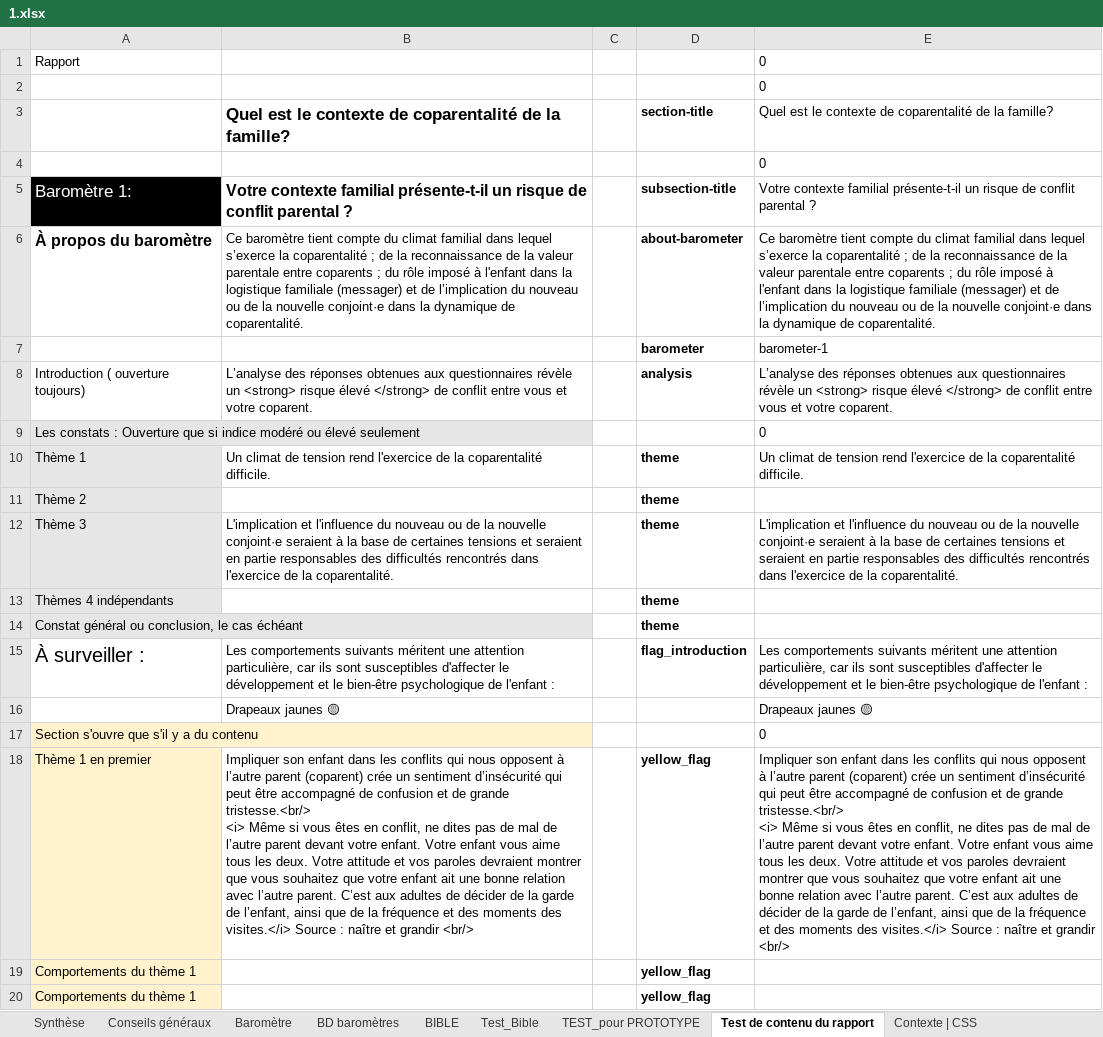
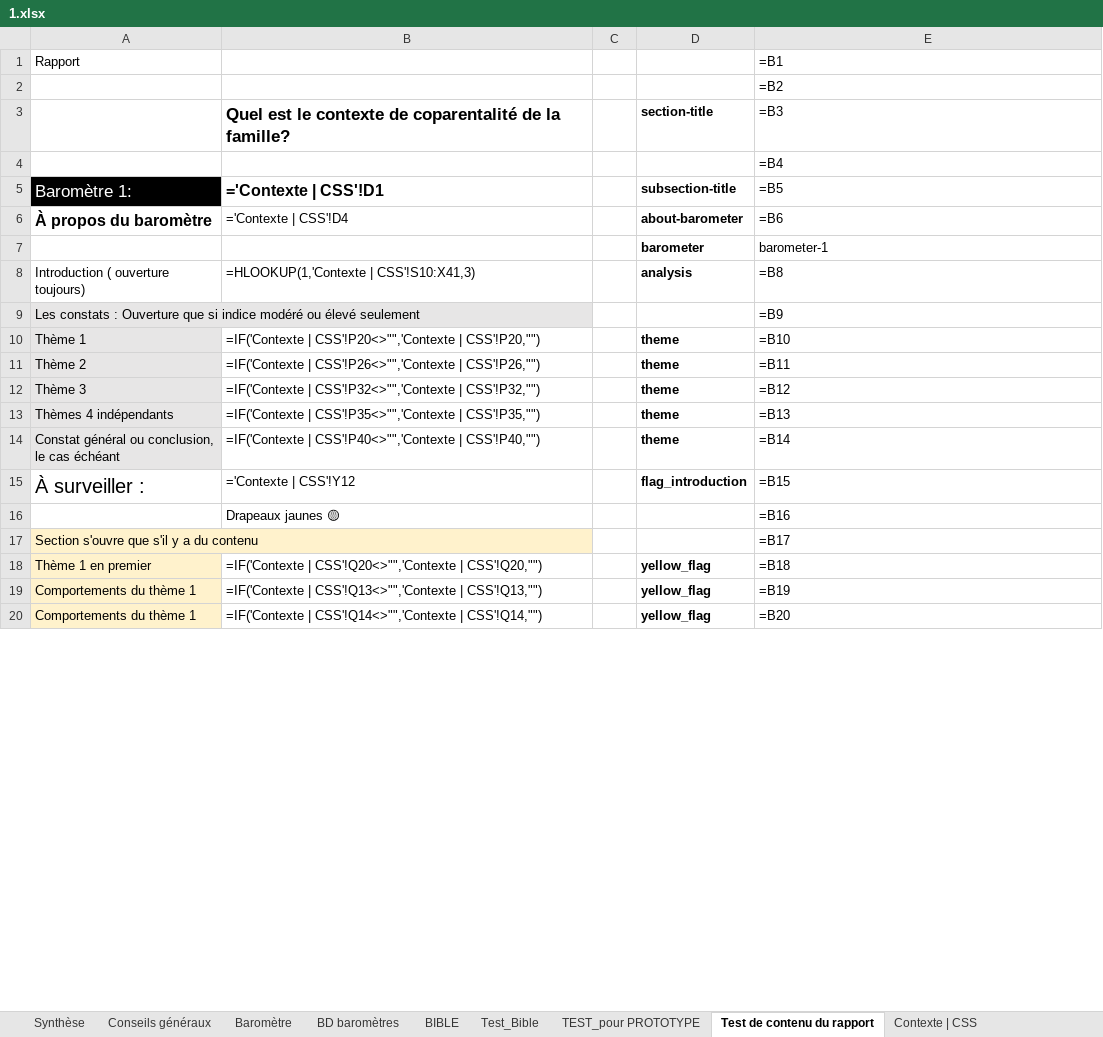
Before and after one commit to je-bert/e-barometre, an Excel workbook: flask-app/master_results/1.xlsx, sheet Test de contenu du rapport, drawn as a sheet; only a part is shown; values as stored, in another font and other column widths than the file's, no borders; formulas without a stored value are shown as written; ↵ is a line break in a cell; the diff covers the shown part only; the diff names each change by its address in the sheet, - before the commit and + after, or states it on an @@ line.

```diff
--- a/flask-app/master_results/1.xlsx (sheet Test de contenu du rapport)
+++ b/flask-app/master_results/1.xlsx (sheet Test de contenu du rapport)
-E1: 0
+E1: =B1
-E2: 0
+E2: =B2
-E3: Quel est le contexte de coparentalité de la famille?
+E3: =B3
-E4: 0
+E4: =B4
-B5: Votre contexte familial présente-t-il un risque de conflit parental ?
+B5: ='Contexte | CSS'!D1
-E5: Votre contexte familial présente-t-il un risque de conflit parental ?
+E5: =B5
-B6: Ce baromètre tient compte du climat familial dans lequel s’exerce la coparentalité ; de la reconnaissance de la valeur parentale entre coparents ; du rôle imposé à l'enfant dans la logistique familiale (messager) et de l’implication du nouveau ou de la nouvelle conjoint·e dans la dynamique de coparentalité.
+B6: ='Contexte | CSS'!D4
-E6: Ce baromètre tient compte du climat familial dans lequel s’exerce la coparentalité ; de la reconnaissance de la valeur parentale entre coparents ; du rôle imposé à l'enfant dans la logistique familiale (messager) et de l’implication du nouveau ou de la nouvelle conjoint·e dans la dynamique de coparentalité.
+E6: =B6
-B8: L’analyse des réponses obtenues aux questionnaires révèle un <strong> risque élevé </strong> de conflit entre vous et votre coparent.
+B8: =HLOOKUP(1,'Contexte | CSS'!S10:X41,3)
-E8: L’analyse des réponses obtenues aux questionnaires révèle un <strong> risque élevé </strong> de conflit entre vous et votre coparent.
+E8: =B8
-E9: 0
+E9: =B9
-B10: Un climat de tension rend l'exercice de la coparentalité difficile.
+B10: =IF('Contexte | CSS'!P20<>"",'Contexte | CSS'!P20,"")
-E10: Un climat de tension rend l'exercice de la coparentalité difficile.
+E10: =B10
-B11: (empty)
+B11: =IF('Contexte | CSS'!P26<>"",'Contexte | CSS'!P26,"")
-E11: (empty)
+E11: =B11
-B12: L'implication et l'influence du nouveau ou de la nouvelle conjoint·e seraient à la base de certaines tensions et seraient en partie responsables des difficultés rencontrés dans l'exercice de la coparentalité.
+B12: =IF('Contexte | CSS'!P32<>"",'Contexte | CSS'!P32,"")
-E12: L'implication et l'influence du nouveau ou de la nouvelle conjoint·e seraient à la base de certaines tensions et seraient en partie responsables des difficultés rencontrés dans l'exercice de la coparentalité.
+E12: =B12
-B13: (empty)
+B13: =IF('Contexte | CSS'!P35<>"",'Contexte | CSS'!P35,"")
-E13: (empty)
+E13: =B13
-B14: (empty)
+B14: =IF('Contexte | CSS'!P40<>"",'Contexte | CSS'!P40,"")
-E14: (empty)
+E14: =B14
-B15: Les comportements suivants méritent une attention particulière, car ils sont susceptibles d'affecter le développement et le bien-être psychologique de l'enfant :
+B15: ='Contexte | CSS'!Y12
-E15: Les comportements suivants méritent une attention particulière, car ils sont susceptibles d'affecter le développement et le bien-être psychologique de l'enfant :
+E15: =B15
-E16: Drapeaux jaunes 🟡
+E16: =B16
-E17: 0
+E17: =B17
-B18: Impliquer son enfant dans les conflits qui nous opposent à l’autre parent (coparent) crée un sentiment d’insécurité qui peut être accompagné de confusion et de grande tristesse.<br/> ↵ <i> Même si vous êtes en conflit, ne dites pas de mal de l’autre parent devant votre enfant. Votre enfant vous aime tous les deux. Votre attitude et vos paroles devraient montrer que vous souhaitez que votre enfant ait une bonne relation avec l’autre parent. C’est aux adultes de décider de la garde de l’enfant, ainsi que de la fréquence et des moments des visites.</i> Source : naître et grandir <br/>
+B18: =IF('Contexte | CSS'!Q20<>"",'Contexte | CSS'!Q20,"")
-E18: Impliquer son enfant dans les conflits qui nous opposent à l’autre parent (coparent) crée un sentiment d’insécurité qui peut être accompagné de confusion et de grande tristesse.<br/> ↵ <i> Même si vous êtes en conflit, ne dites pas de mal de l’autre parent devant votre enfant. Votre enfant vous aime tous les deux. Votre attitude et vos paroles devraient montrer que vous souhaitez que votre enfant ait une bonne relation avec l’autre parent. C’est aux adultes de décider de la garde de l’enfant, ainsi que de la fréquence et des moments des visites.</i> Source : naître et grandir <br/>
+E18: =B18
-B19: (empty)
+B19: =IF('Contexte | CSS'!Q13<>"",'Contexte | CSS'!Q13,"")
-E19: (empty)
+E19: =B19
-B20: (empty)
+B20: =IF('Contexte | CSS'!Q14<>"",'Contexte | CSS'!Q14,"")
-E20: (empty)
+E20: =B20
```
Also changed, not shown: 11 added rows, 11 removed rows, 671 edited cells and cell formats elsewhere in this sheet, sheet Modèle Calcul A-R + Sommaire, sheet Test_Bible, sheet TEST_pour PROTOTYPE, sheet BD baromètres, sheet Cpts AR +indép + Sommaire, sheet Cpts miroirs des parents, 13 more sheets, formulas that keep their value, hidden cells, charts or pictures, 13 other files.
